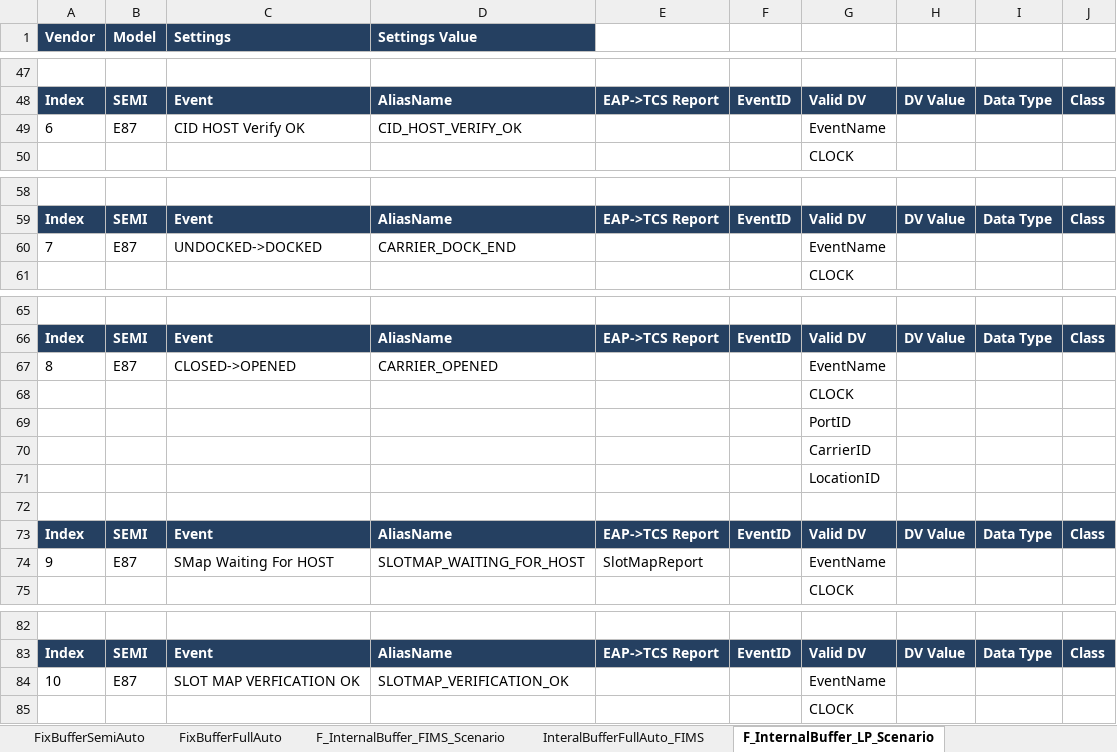
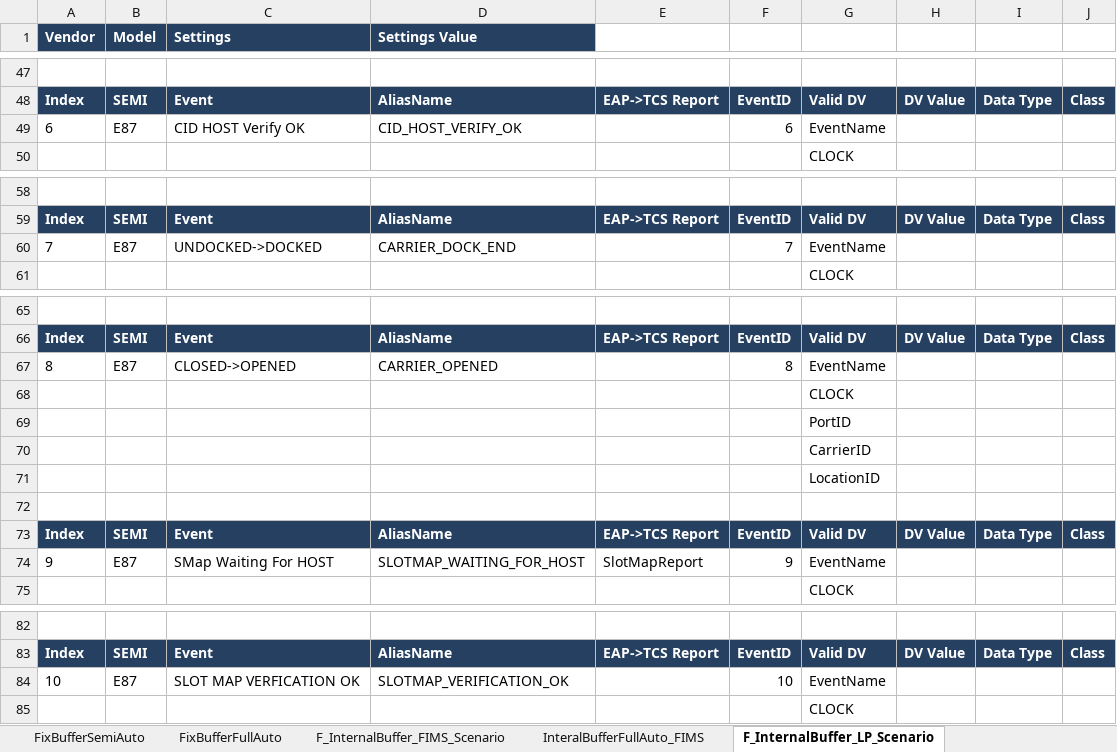
Before and after one commit to e0433002/ScenarioToConfig, an Excel workbook: test.xlsx, sheet F_InternalBuffer_LP_Scenario, drawn as a sheet; only a part is shown, gaps mark what is left out; values as stored, in another font and other column widths than the file's, no borders; the diff covers the shown part only; the diff names each change by its address in the sheet, - before the commit and + after, or states it on an @@ line.

Commit message:
[JHICC][ScenarioToConfig] Convert Events, Reports, ReportLinks
Implement convert Events, Reports, ReportLinks
Add README file

```diff
--- a/test.xlsx (sheet F_InternalBuffer_LP_Scenario)
+++ b/test.xlsx (sheet F_InternalBuffer_LP_Scenario)
-F49: (empty)
+F49: 6
-F60: (empty)
+F60: 7
-F67: (empty)
+F67: 8
-F74: (empty)
+F74: 9
-F84: (empty)
+F84: 10
```
Also changed, not shown: 29 edited cells elsewhere in this sheet, sheet F_FixBufferScenario, sheet F_Generic_Scenario, other sheet tabs, 4 other files.
